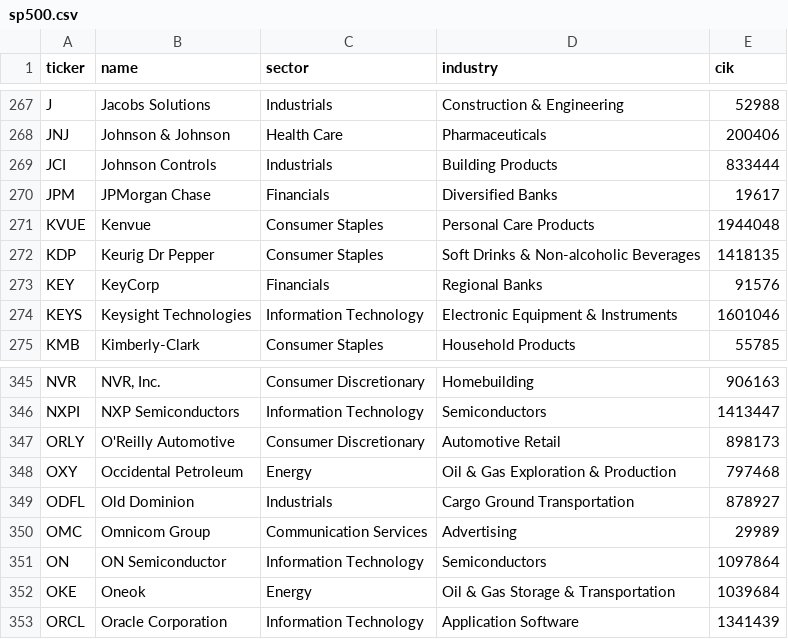
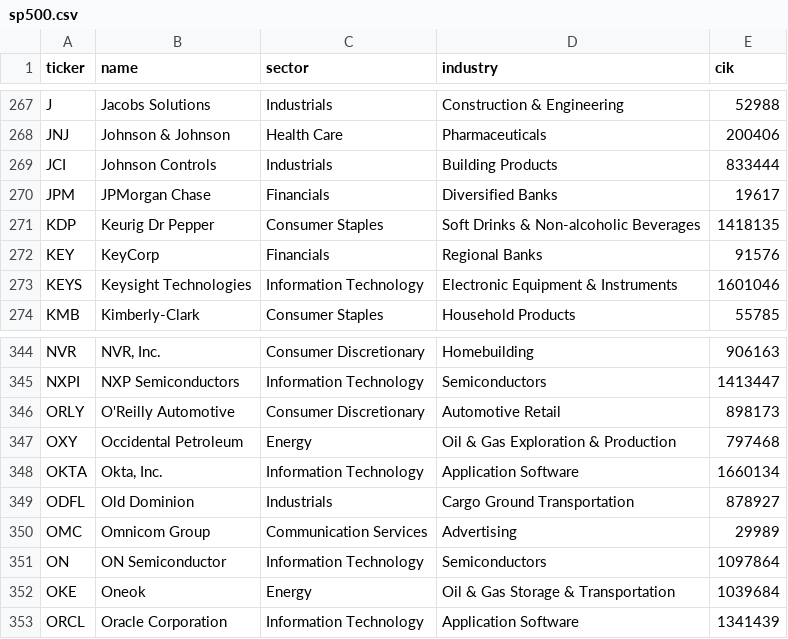
Before and after one commit to realmineyy/omig-finance, a CSV file: cache/sp500.csv, drawn as a sheet; only a part is shown, gaps mark what is left out; removed rows and columns are numbered as before the commit, all else as after; the diff names each change by its address in the sheet, - before the commit and + after, or states it on an @@ line.

```diff
--- a/cache/sp500.csv
+++ b/cache/sp500.csv
-row 271: KVUE | Kenvue | Consumer Staples | Personal Care Products | 1944048
+row 348: OKTA | Okta, Inc. | Information Technology | Application Software | 1660134
```
Also changed, not shown: 53 other files.
